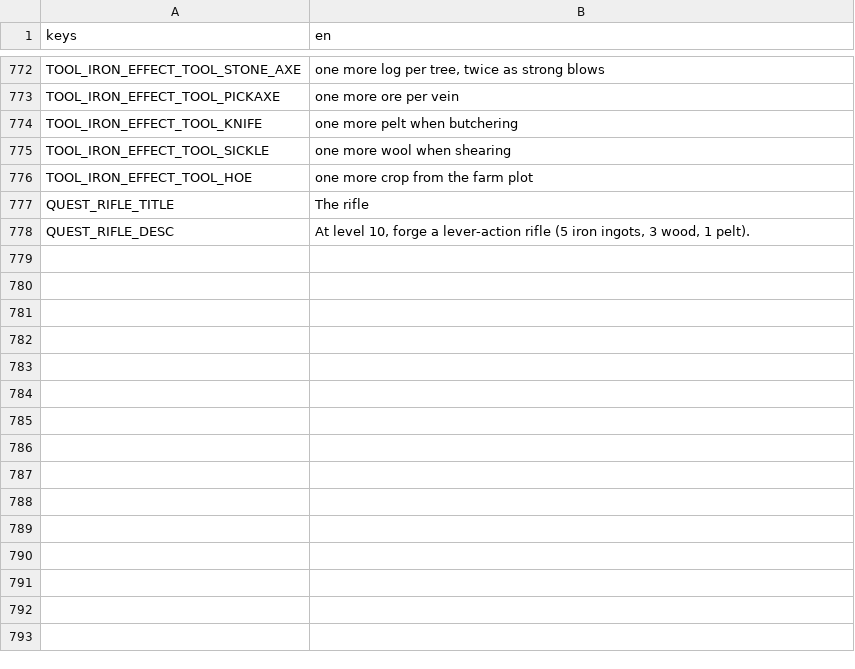
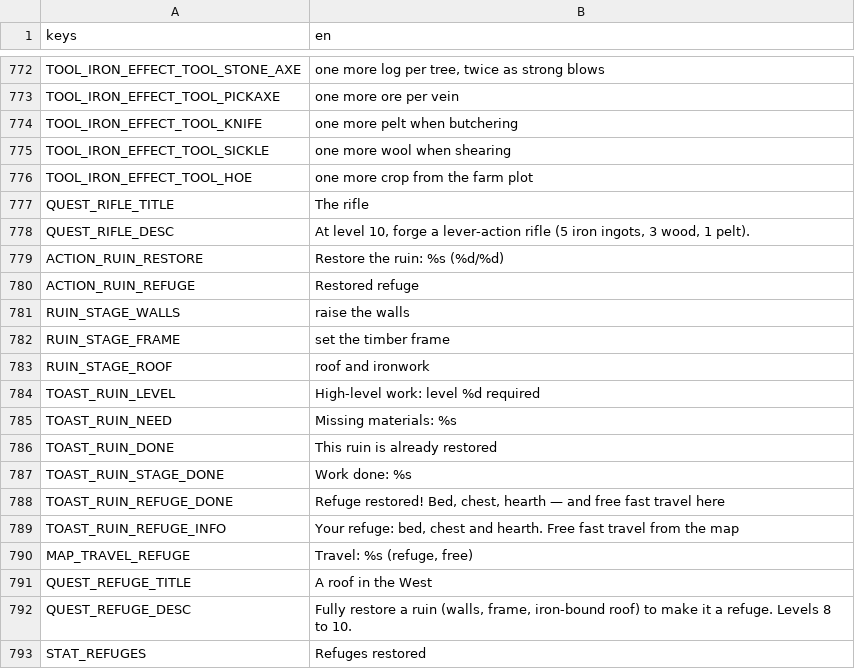
Before and after one commit to CharlieG42/ZimutAdventure, a CSV file: locales/translations.en.csv, drawn as a sheet; only a part is shown, gaps mark what is left out; the diff names each change by its address in the sheet, - before the commit and + after, or states it on an @@ line.

```diff
--- a/locales/translations.en.csv
+++ b/locales/translations.en.csv
+row 779: ACTION_RUIN_RESTORE | Restore the ruin: %s (%d/%d)
+row 780: ACTION_RUIN_REFUGE | Restored refuge
+row 781: RUIN_STAGE_WALLS | raise the walls
+row 782: RUIN_STAGE_FRAME | set the timber frame
+row 783: RUIN_STAGE_ROOF | roof and ironwork
+row 784: TOAST_RUIN_LEVEL | High-level work: level %d required
+row 785: TOAST_RUIN_NEED | Missing materials: %s
+row 786: TOAST_RUIN_DONE | This ruin is already restored
+row 787: TOAST_RUIN_STAGE_DONE | Work done: %s
+row 788: TOAST_RUIN_REFUGE_DONE | Refuge restored! Bed, chest, hearth — and free fast travel here
+row 789: TOAST_RUIN_REFUGE_INFO | Your refuge: bed, chest and hearth. Free fast travel from the map
+row 790: MAP_TRAVEL_REFUGE | Travel: %s (refuge, free)
+row 791: QUEST_REFUGE_TITLE | A roof in the West
+row 792: QUEST_REFUGE_DESC | Fully restore a ruin (walls, frame, iron-bound roof) to make it a refuge. Levels 8 to 10.
+row 793: STAT_REFUGES | Refuges restored
```
Also changed, not shown: locales/translations.fr.csv, 12 other files.
